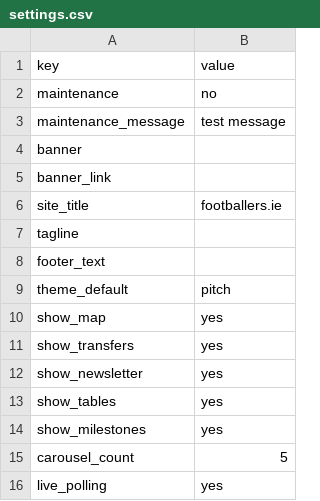
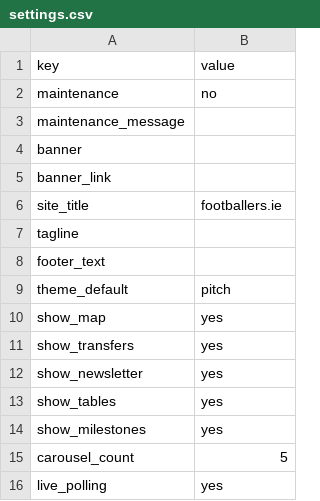
Before and after one commit to JustPatrickG/footballers.ie, a CSV file: data/manual/settings.csv, drawn as a sheet.

Commit message:
Update data/manual/settings.csv via admin

```diff
--- a/data/manual/settings.csv
+++ b/data/manual/settings.csv
@@ -2,3 +2,3 @@ key,value
 maintenance,no
-maintenance_message,test message
+maintenance_message,
 banner,
```
